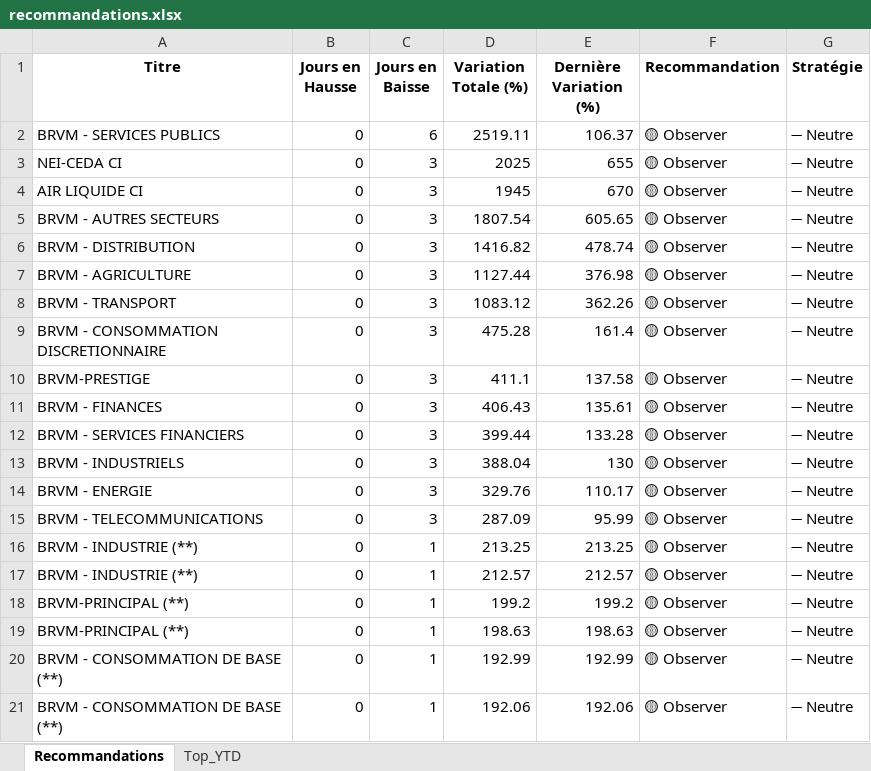
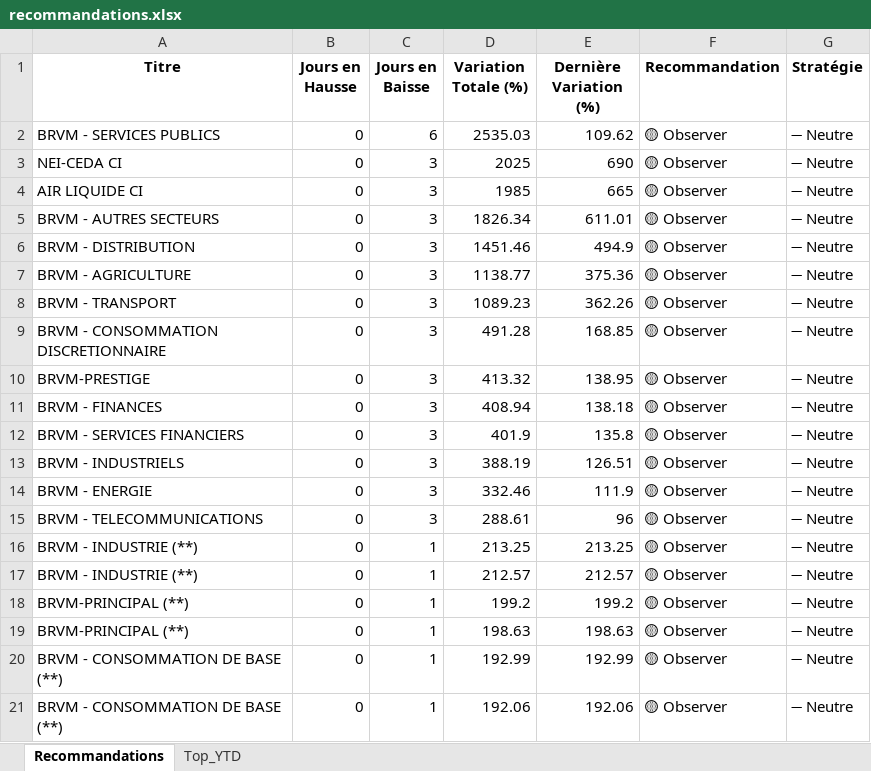
Before and after one commit to esmelobi/brvm-dashboard, an Excel workbook: data/recommandations.xlsx, sheet Recommandations, drawn as a sheet; only a part is shown; values as stored, in another font and other column widths than the file's, no borders; the diff covers the shown part only; the diff names each change by its address in the sheet, - before the commit and + after, or states it on an @@ line.

```diff
--- a/data/recommandations.xlsx (sheet Recommandations)
+++ b/data/recommandations.xlsx (sheet Recommandations)
-D2 (Variation Totale (%)): 2519.11
+D2 (Variation Totale (%)): 2535.03
-E2 (Dernière Variation (%)): 106.37
+E2 (Dernière Variation (%)): 109.62
-E3 (Dernière Variation (%)): 655
+E3 (Dernière Variation (%)): 690
-D4 (Variation Totale (%)): 1945
+D4 (Variation Totale (%)): 1985
-E4 (Dernière Variation (%)): 670
+E4 (Dernière Variation (%)): 665
-D5 (Variation Totale (%)): 1807.54
+D5 (Variation Totale (%)): 1826.34
-E5 (Dernière Variation (%)): 605.65
+E5 (Dernière Variation (%)): 611.01
-D6 (Variation Totale (%)): 1416.82
+D6 (Variation Totale (%)): 1451.46
-E6 (Dernière Variation (%)): 478.74
+E6 (Dernière Variation (%)): 494.9
-D7 (Variation Totale (%)): 1127.44
+D7 (Variation Totale (%)): 1138.77
-E7 (Dernière Variation (%)): 376.98
+E7 (Dernière Variation (%)): 375.36
-D8 (Variation Totale (%)): 1083.12
+D8 (Variation Totale (%)): 1089.23
-D9 (Variation Totale (%)): 475.28
+D9 (Variation Totale (%)): 491.28
-E9 (Dernière Variation (%)): 161.4
+E9 (Dernière Variation (%)): 168.85
-D10 (Variation Totale (%)): 411.1
+D10 (Variation Totale (%)): 413.32
-E10 (Dernière Variation (%)): 137.58
+E10 (Dernière Variation (%)): 138.95
-D11 (Variation Totale (%)): 406.43
+D11 (Variation Totale (%)): 408.94
-E11 (Dernière Variation (%)): 135.61
+E11 (Dernière Variation (%)): 138.18
-D12 (Variation Totale (%)): 399.44
+D12 (Variation Totale (%)): 401.9
-E12 (Dernière Variation (%)): 133.28
+E12 (Dernière Variation (%)): 135.8
-D13 (Variation Totale (%)): 388.04
+D13 (Variation Totale (%)): 388.19
-E13 (Dernière Variation (%)): 130
+E13 (Dernière Variation (%)): 126.51
-D14 (Variation Totale (%)): 329.76
+D14 (Variation Totale (%)): 332.46
-E14 (Dernière Variation (%)): 110.17
+E14 (Dernière Variation (%)): 111.9
-D15 (Variation Totale (%)): 287.09
+D15 (Variation Totale (%)): 288.61
-E15 (Dernière Variation (%)): 95.99
+E15 (Dernière Variation (%)): 96
```
Also changed, not shown: 4 added rows, 8 removed rows and 22 edited cells elsewhere in this sheet, sheet Top_YTD.
